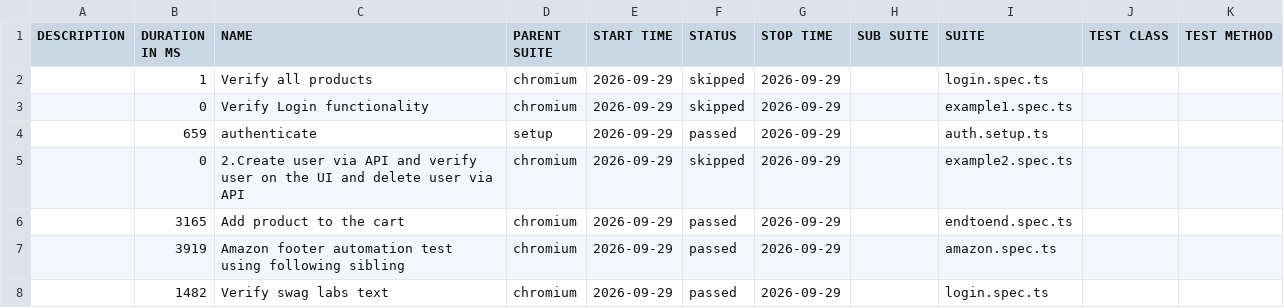
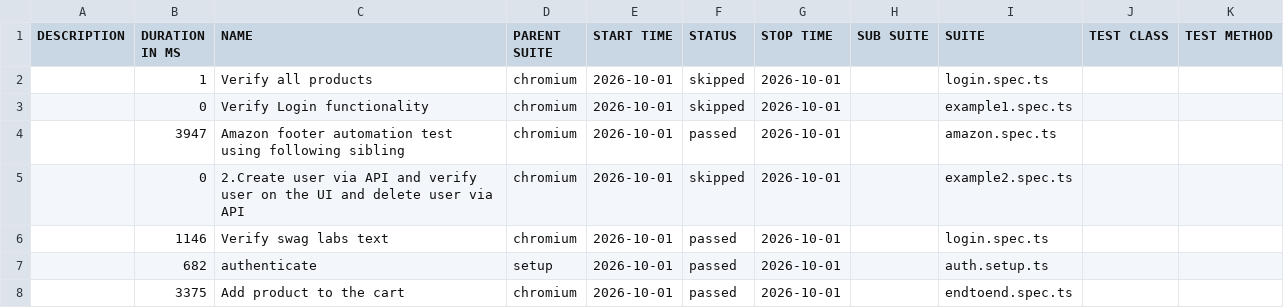
Before and after one commit to panitha48/Playwright-SwaglabsAutomation, a CSV file: data/suites.csv, drawn as a sheet.

```diff
--- a/data/suites.csv
+++ b/data/suites.csv
@@ -1,8 +1,8 @@
 "DESCRIPTION","DURATION IN MS","NAME","PARENT SUITE","START TIME","STATUS","STOP TIME","SUB SUITE","SUITE","TEST CLASS","TEST METHOD"
-"","1","Verify all products","chromium","2026-09-29","skipped","2026-09-29","","login.spec.ts","",""
-"","0","Verify Login functionality","chromium","2026-09-29","skipped","2026-09-29","","example1.spec.ts","",""
-"","659","authenticate","setup","2026-09-29","passed","2026-09-29","","auth.setup.ts","",""
-"","0","2.Create user via API and verify user on the UI and delete user via API","chromium","2026-09-29","skipped","2026-09-29","","example2.spec.ts","",""
-"","3165","Add product to the cart","chromium","2026-09-29","passed","2026-09-29","","endtoend.spec.ts","",""
-"","3919","Amazon footer automation test using following sibling","chromium","2026-09-29","passed","2026-09-29","","amazon.spec.ts","",""
-"","1482","Verify swag labs text","chromium","2026-09-29","passed","2026-09-29","","login.spec.ts","",""
+"","1","Verify all products","chromium","2026-10-01","skipped","2026-10-01","","login.spec.ts","",""
+"","0","Verify Login functionality","chromium","2026-10-01","skipped","2026-10-01","","example1.spec.ts","",""
+"","3947","Amazon footer automation test using following sibling","chromium","2026-10-01","passed","2026-10-01","","amazon.spec.ts","",""
+"","0","2.Create user via API and verify user on the UI and delete user via API","chromium","2026-10-01","skipped","2026-10-01","","example2.spec.ts","",""
+"","1146","Verify swag labs text","chromium","2026-10-01","passed","2026-10-01","","login.spec.ts","",""
+"","682","authenticate","setup","2026-10-01","passed","2026-10-01","","auth.setup.ts","",""
+"","3375","Add product to the cart","chromium","2026-10-01","passed","2026-10-01","","endtoend.spec.ts","",""
```
Also changed, not shown: 33 other files.
